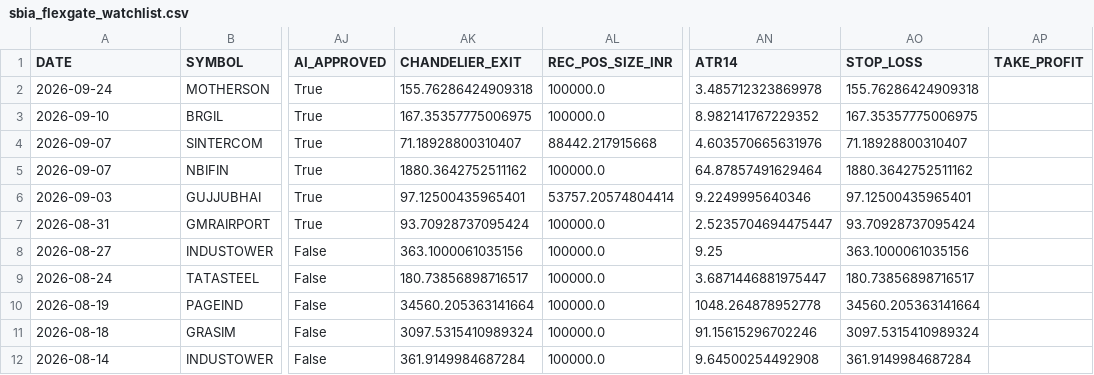
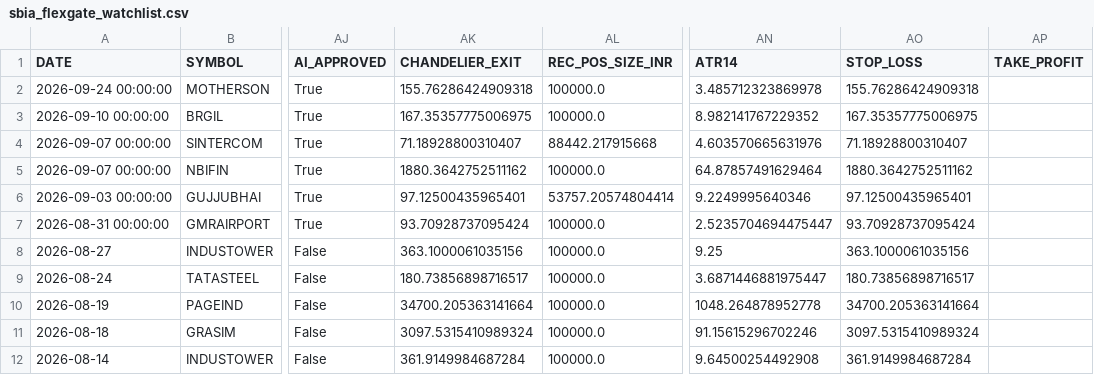
Before and after one commit to canvachaad-cell/Pro-spike, a CSV file: data/sbia_flexgate_watchlist.csv, drawn as a sheet; only a part is shown, gaps mark what is left out; the diff names each change by its address in the sheet, - before the commit and + after, or states it on an @@ line.

```diff
--- a/data/sbia_flexgate_watchlist.csv
+++ b/data/sbia_flexgate_watchlist.csv
-A2 (DATE): 2026-09-24
+A2 (DATE): 2026-09-24 00:00:00
-A3 (DATE): 2026-09-10
+A3 (DATE): 2026-09-10 00:00:00
-A4:A5 (DATE): 2026-09-07
+A4:A5 (DATE): 2026-09-07 00:00:00
-A6 (DATE): 2026-09-03
+A6 (DATE): 2026-09-03 00:00:00
-A7 (DATE): 2026-08-31
+A7 (DATE): 2026-08-31 00:00:00
-AK10 (CHANDELIER_EXIT): 34560.205363141664
+AK10 (CHANDELIER_EXIT): 34700.205363141664
-AO10 (STOP_LOSS): 34560.205363141664
+AO10 (STOP_LOSS): 34700.205363141664
```
Also changed, not shown: data/debug_bse_row_counts.csv, data/sbia_flexgate2_watchlist.csv, 6 other files.
